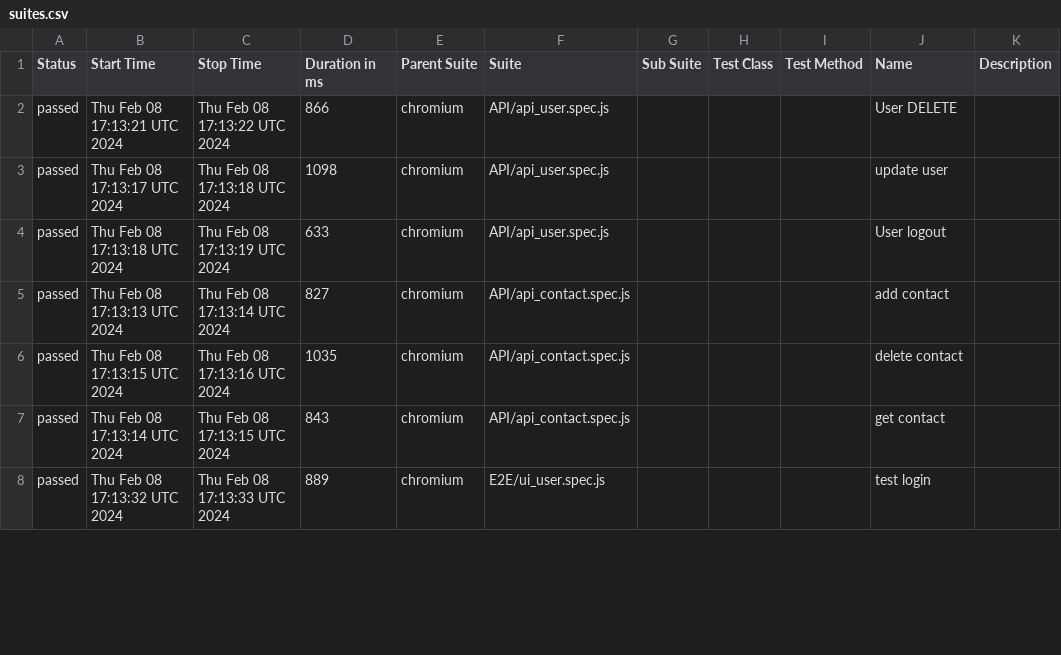
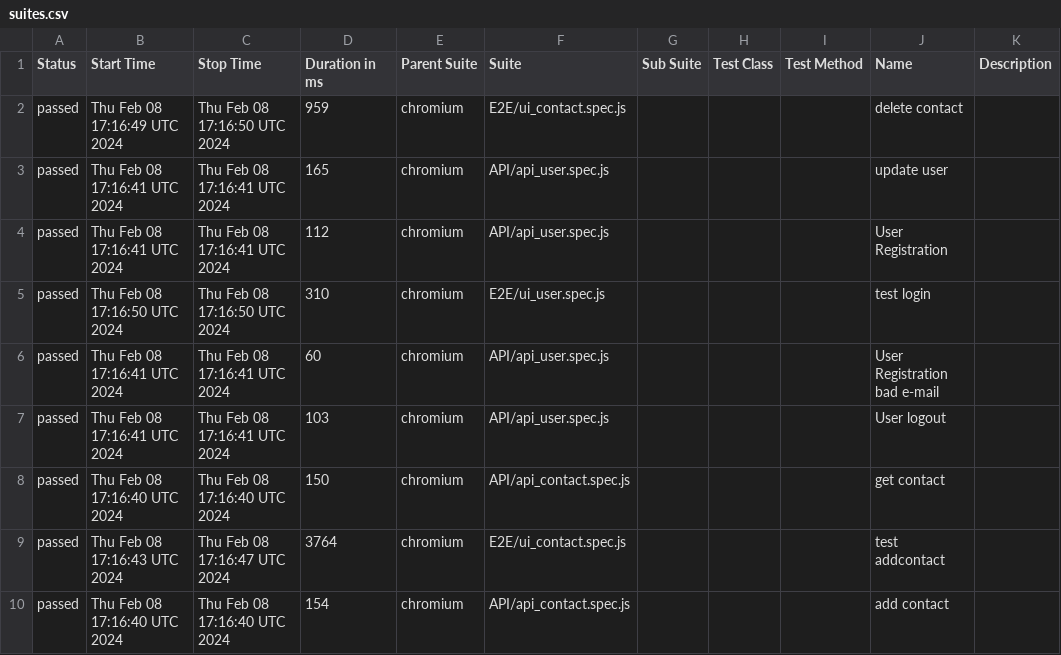
Before and after one commit to DislocatedBo/qa_js_project, a CSV file: data/suites.csv, drawn as a sheet; only a part is shown; the diff covers the shown part only.

```diff
--- a/data/suites.csv
+++ b/data/suites.csv
@@ -1,8 +1,10 @@
 "Status","Start Time","Stop Time","Duration in ms","Parent Suite","Suite","Sub Suite","Test Class","Test Method","Name","Description"
-"passed","Thu Feb 08 17:13:21 UTC 2024","Thu Feb 08 17:13:22 UTC 2024","866","chromium","API/api_user.spec.js","","","","User DELETE",""
-"passed","Thu Feb 08 17:13:17 UTC 2024","Thu Feb 08 17:13:18 UTC 2024","1098","chromium","API/api_user.spec.js","","","","update user",""
-"passed","Thu Feb 08 17:13:18 UTC 2024","Thu Feb 08 17:13:19 UTC 2024","633","chromium","API/api_user.spec.js","","","","User logout",""
-"passed","Thu Feb 08 17:13:13 UTC 2024","Thu Feb 08 17:13:14 UTC 2024","827","chromium","API/api_contact.spec.js","","","","add contact",""
-"passed","Thu Feb 08 17:13:15 UTC 2024","Thu Feb 08 17:13:16 UTC 2024","1035","chromium","API/api_contact.spec.js","","","","delete contact",""
-"passed","Thu Feb 08 17:13:14 UTC 2024","Thu Feb 08 17:13:15 UTC 2024","843","chromium","API/api_contact.spec.js","","","","get contact",""
-"passed","Thu Feb 08 17:13:32 UTC 2024","Thu Feb 08 17:13:33 UTC 2024","889","chromium","E2E/ui_user.spec.js","","","","test login",""
+"passed","Thu Feb 08 17:16:49 UTC 2024","Thu Feb 08 17:16:50 UTC 2024","959","chromium","E2E/ui_contact.spec.js","","","","delete contact",""
+"passed","Thu Feb 08 17:16:41 UTC 2024","Thu Feb 08 17:16:41 UTC 2024","165","chromium","API/api_user.spec.js","","","","update user",""
+"passed","Thu Feb 08 17:16:41 UTC 2024","Thu Feb 08 17:16:41 UTC 2024","112","chromium","API/api_user.spec.js","","","","User Registration",""
+"passed","Thu Feb 08 17:16:50 UTC 2024","Thu Feb 08 17:16:50 UTC 2024","310","chromium","E2E/ui_user.spec.js","","","","test login",""
+"passed","Thu Feb 08 17:16:41 UTC 2024","Thu Feb 08 17:16:41 UTC 2024","60","chromium","API/api_user.spec.js","","","","User Registration bad e-mail",""
+"passed","Thu Feb 08 17:16:41 UTC 2024","Thu Feb 08 17:16:41 UTC 2024","103","chromium","API/api_user.spec.js","","","","User logout",""
+"passed","Thu Feb 08 17:16:40 UTC 2024","Thu Feb 08 17:16:40 UTC 2024","150","chromium","API/api_contact.spec.js","","","","get contact",""
+"passed","Thu Feb 08 17:16:43 UTC 2024","Thu Feb 08 17:16:47 UTC 2024","3764","chromium","E2E/ui_contact.spec.js","","","","test addcontact",""
+"passed","Thu Feb 08 17:16:40 UTC 2024","Thu Feb 08 17:16:40 UTC 2024","154","chromium","API/api_contact.spec.js","","","","add contact",""
```
Also changed, not shown: 2 removed rows and 19 edited cells elsewhere in this file, 50 other files.
